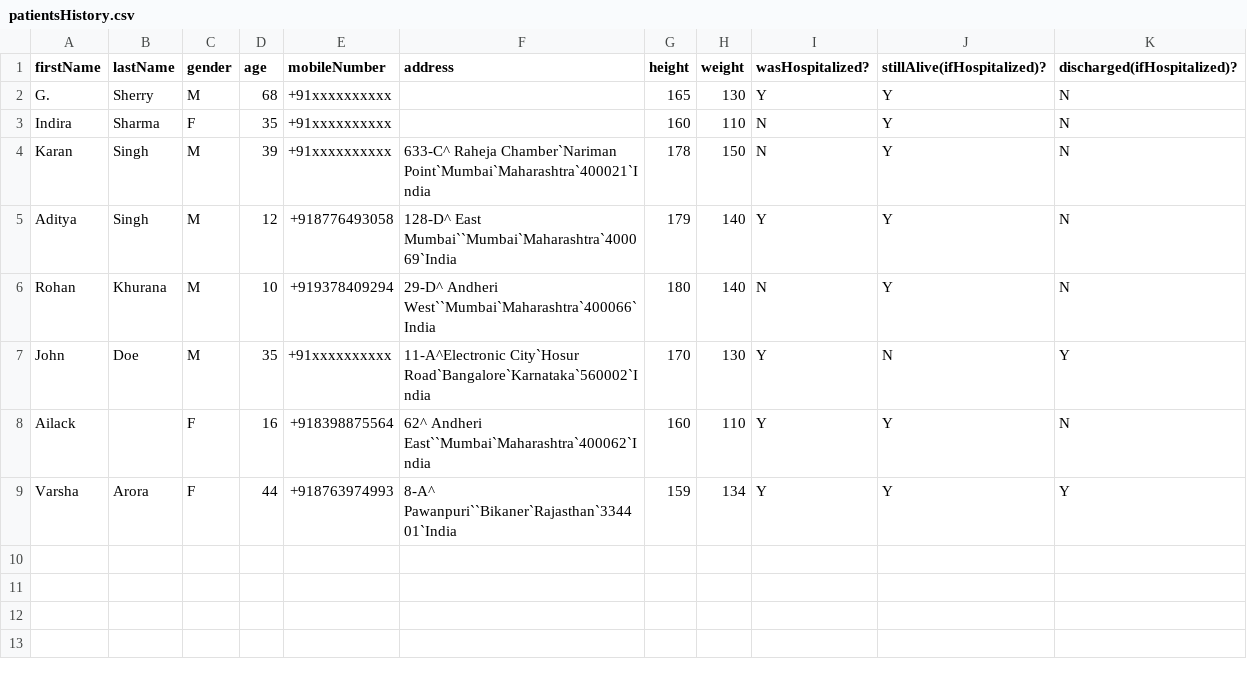
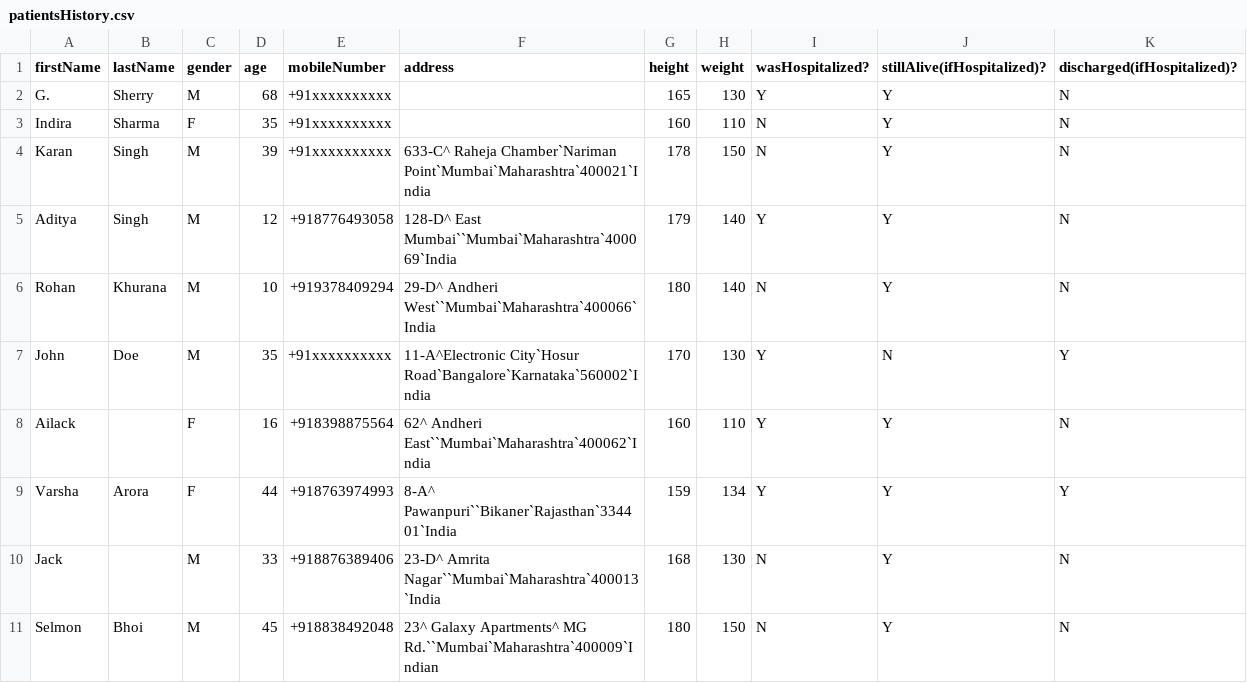
Before and after one commit to vector316/hospital-mng-system, a CSV file: data/patientsHistory.csv, drawn as a sheet.

```diff
--- a/data/patientsHistory.csv
+++ b/data/patientsHistory.csv
@@ -9 +9,3 @@ Ailack,,F,16,+918398875564,62^ Andheri East``Mumbai`Maharashtra`400062`India,160
 Varsha,Arora,F,44,+918763974993,8-A^ Pawanpuri``Bikaner`Rajasthan`334401`India,159,134,Y,Y,Y
+Jack,,M,33,+918876389406,23-D^ Amrita Nagar``Mumbai`Maharashtra`400013`India,168,130,N,Y,N
+Selmon,Bhoi,M,45,+918838492048,23^ Galaxy Apartments^ MG Rd.``Mumbai`Maharashtra`400009`Indian,180,150,N,Y,N
```
Also changed, not shown: data/doctors.csv, data/doctorsHistory.csv, 10 other files.
